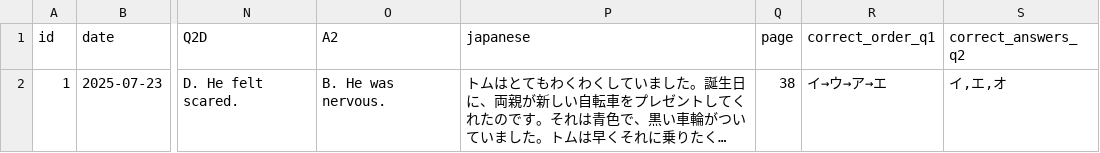
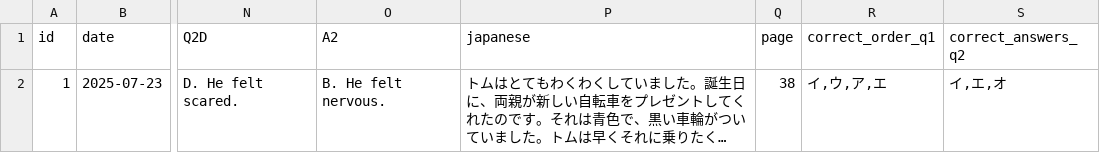
Before and after one commit to boost-ogawa/english-booster, a CSV file: data_j.csv, drawn as a sheet; only a part is shown, gaps mark what is left out; long unchanged cells end in …; the diff covers the shown part only; the diff names each change by its address in the sheet, - before the commit and + after, or states it on an @@ line.

```diff
--- a/data_j.csv
+++ b/data_j.csv
-O2 (A2): B. He was nervous.
+O2 (A2): B. He felt nervous.
-R2 (correct_order_q1): イ→ウ→ア→エ
+R2 (correct_order_q1): イ,ウ,ア,エ
```
Also changed, not shown: 1 added row elsewhere in this file.
